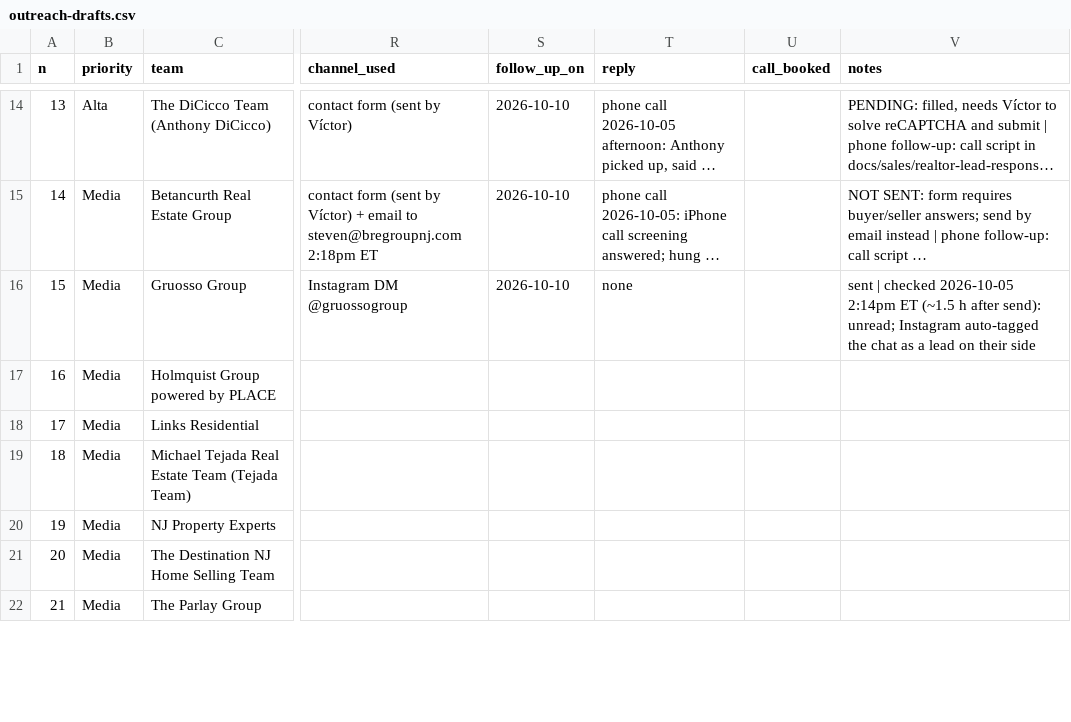
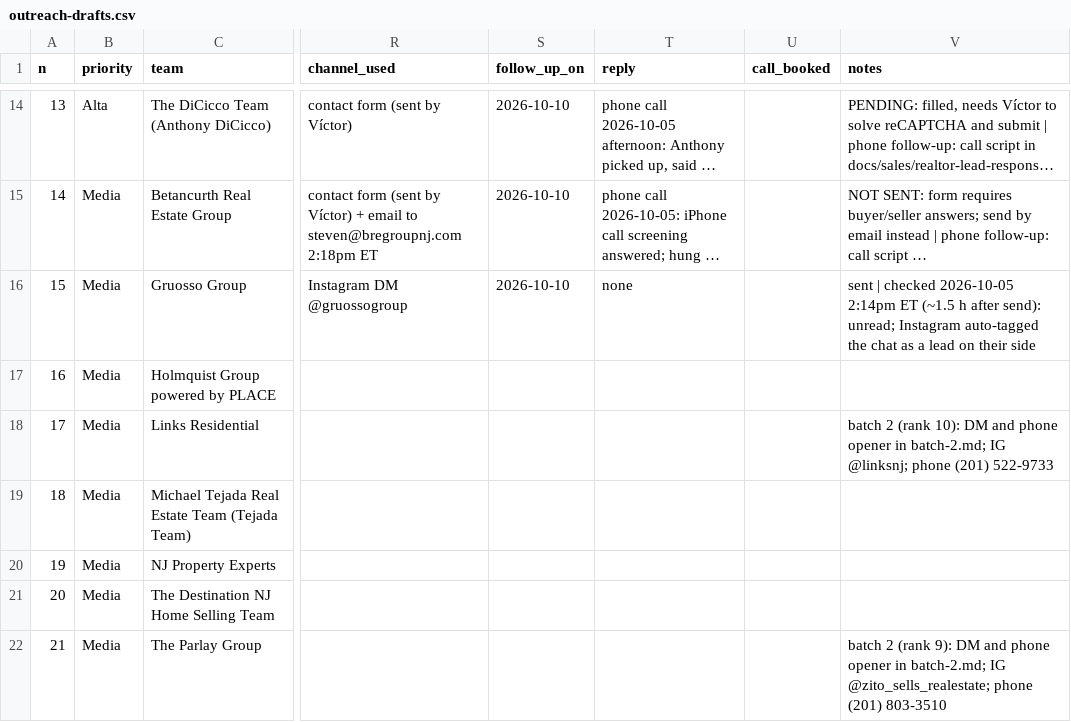
Before and after one commit to invntio/invntio.com, a CSV file: docs/research/realtor-lead-response/outreach-drafts.csv, drawn as a sheet; only a part is shown, gaps mark what is left out; long unchanged cells end in …; the diff covers the shown part only; the diff names each change by its address in the sheet, - before the commit and + after, or states it on an @@ line.

```diff
--- a/docs/research/realtor-lead-response/outreach-drafts.csv
+++ b/docs/research/realtor-lead-response/outreach-drafts.csv
-V18 (notes): (empty)
+V18 (notes): batch 2 (rank 10): DM and phone opener in batch-2.md; IG @linksnj; phone (201) 522-9733
-V22 (notes): (empty)
+V22 (notes): batch 2 (rank 9): DM and phone opener in batch-2.md; IG @zito_sells_realestate; phone (201) 803-3510
```
Also changed, not shown: 4 added rows and 6 edited cells elsewhere in this file, 1 other file.
